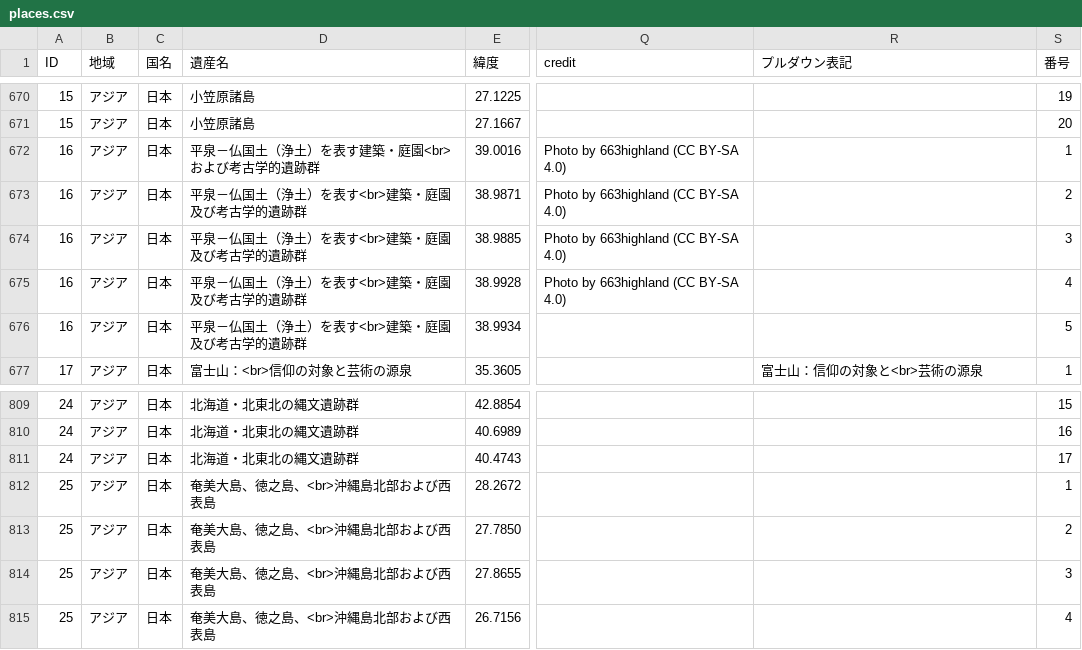
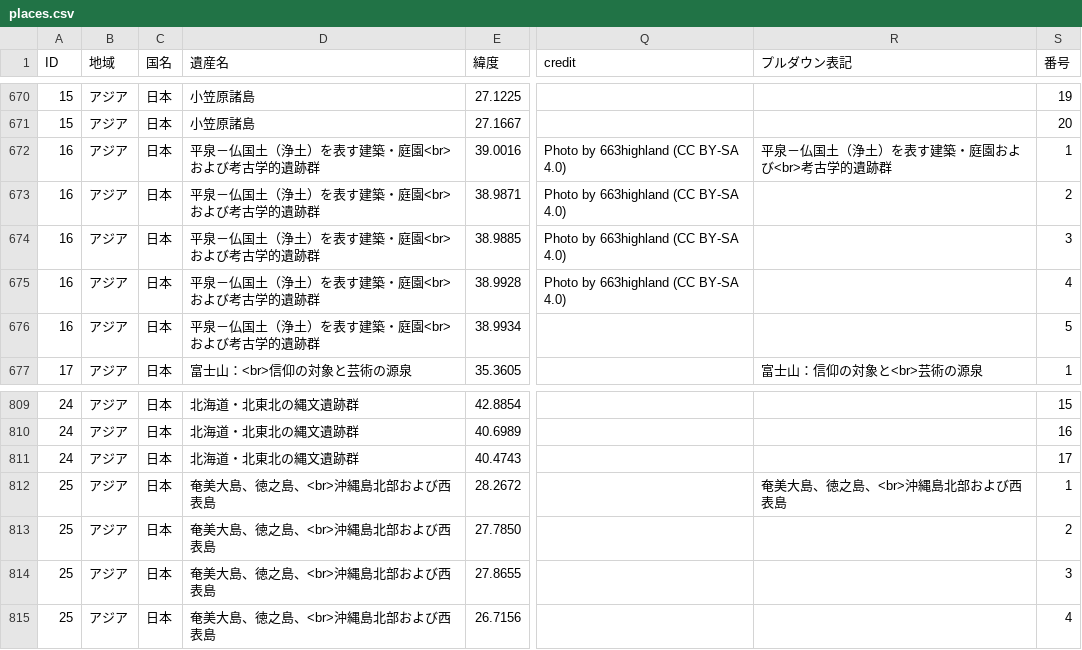
Before and after one commit to hyukis1867/World-Heritage-map, a CSV file: places.csv, drawn as a sheet; only a part is shown, gaps mark what is left out; the diff names each change by its address in the sheet, - before the commit and + after, or states it on an @@ line.

Commit message:
Add files via upload

```diff
--- a/places.csv
+++ b/places.csv
-R672 (プルダウン表記): (empty)
+R672 (プルダウン表記): 平泉－仏国土（浄土）を表す建築・庭園および<br>考古学的遺跡群
-D673:D676 (遺産名): 平泉－仏国土（浄土）を表す<br>建築・庭園及び考古学的遺跡群
+D673:D676 (遺産名): 平泉－仏国土（浄土）を表す建築・庭園<br>および考古学的遺跡群
-R812 (プルダウン表記): (empty)
+R812 (プルダウン表記): 奄美大島、徳之島、<br>沖縄島北部および西表島
```
